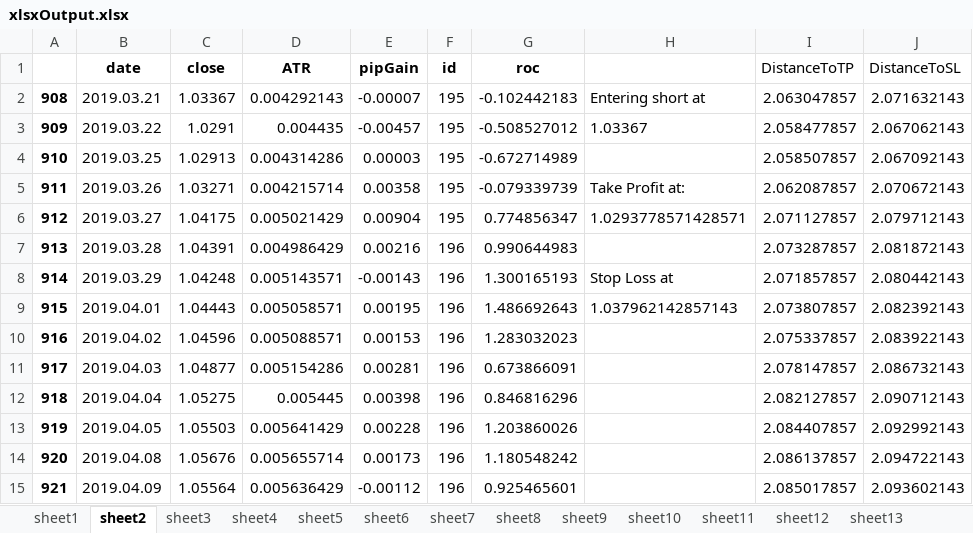
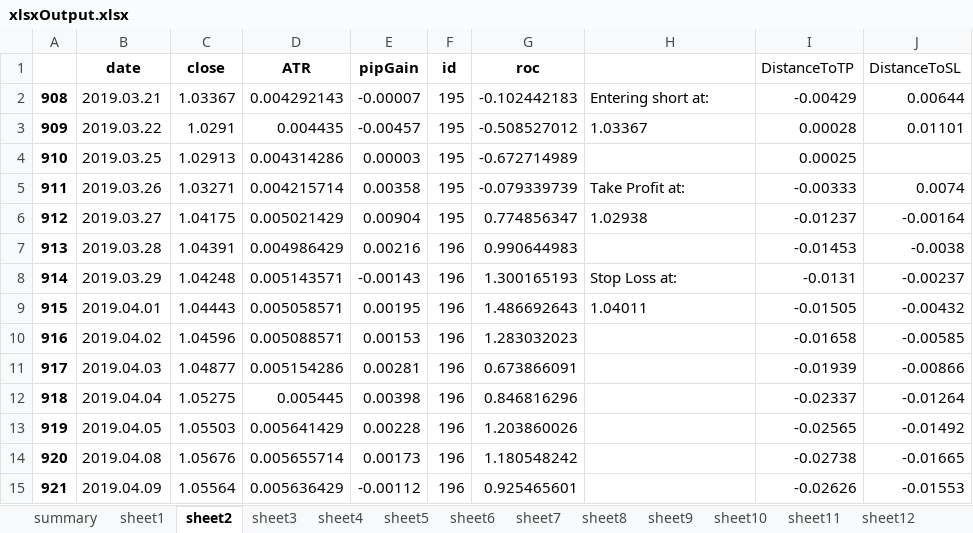
Before and after one commit to gregorypost89/Indicators, an Excel workbook: output/xlsxOutput.xlsx, sheet sheet2, drawn as a sheet; only a part is shown; values as stored, in another font and other column widths than the file's, no borders; conditional formats not drawn; the diff covers the shown part only; the diff names each change by its address in the sheet, - before the commit and + after, or states it on an @@ line.

Commit message:
resultGenerator.py updated with summary
README.md to be updated shortly

```diff
--- a/output/xlsxOutput.xlsx (sheet sheet2)
+++ b/output/xlsxOutput.xlsx (sheet sheet2)
+sheet tab: summary
-H2: Entering short at
+H2: Entering short at:
-I2 (DistanceToTP): 2.063047857
+I2 (DistanceToTP): -0.00429
-J2 (DistanceToSL): 2.071632143
+J2 (DistanceToSL): 0.00644
-I3 (DistanceToTP): 2.058477857
+I3 (DistanceToTP): 0.00028
-J3 (DistanceToSL): 2.067062143
+J3 (DistanceToSL): 0.01101
-I4 (DistanceToTP): 2.058507857
+I4 (DistanceToTP): 0.00025
-J4 (DistanceToSL): 2.067092143
+J4 (DistanceToSL): (empty)
-I5 (DistanceToTP): 2.062087857
+I5 (DistanceToTP): -0.00333
-J5 (DistanceToSL): 2.070672143
+J5 (DistanceToSL): 0.0074
-H6: 1.0293778571428571
+H6: 1.02938
-I6 (DistanceToTP): 2.071127857
+I6 (DistanceToTP): -0.01237
-J6 (DistanceToSL): 2.079712143
+J6 (DistanceToSL): -0.00164
-I7 (DistanceToTP): 2.073287857
+I7 (DistanceToTP): -0.01453
-J7 (DistanceToSL): 2.081872143
+J7 (DistanceToSL): -0.0038
-H8: Stop Loss at
+H8: Stop Loss at:
-I8 (DistanceToTP): 2.071857857
+I8 (DistanceToTP): -0.0131
-J8 (DistanceToSL): 2.080442143
+J8 (DistanceToSL): -0.00237
-H9: 1.037962142857143
+H9: 1.04011
-I9 (DistanceToTP): 2.073807857
+I9 (DistanceToTP): -0.01505
-J9 (DistanceToSL): 2.082392143
+J9 (DistanceToSL): -0.00432
-I10 (DistanceToTP): 2.075337857
+I10 (DistanceToTP): -0.01658
-J10 (DistanceToSL): 2.083922143
+J10 (DistanceToSL): -0.00585
-I11 (DistanceToTP): 2.078147857
+I11 (DistanceToTP): -0.01939
-J11 (DistanceToSL): 2.086732143
+J11 (DistanceToSL): -0.00866
-I12 (DistanceToTP): 2.082127857
+I12 (DistanceToTP): -0.02337
-J12 (DistanceToSL): 2.090712143
+J12 (DistanceToSL): -0.01264
-I13 (DistanceToTP): 2.084407857
+I13 (DistanceToTP): -0.02565
-J13 (DistanceToSL): 2.092992143
+J13 (DistanceToSL): -0.01492
-I14 (DistanceToTP): 2.086137857
+I14 (DistanceToTP): -0.02738
-J14 (DistanceToSL): 2.094722143
+J14 (DistanceToSL): -0.01665
-I15 (DistanceToTP): 2.085017857
+I15 (DistanceToTP): -0.02626
-J15 (DistanceToSL): 2.093602143
+J15 (DistanceToSL): -0.01553
```
Also changed, not shown: 308 edited cells elsewhere in this sheet, sheet sheet1, sheet sheet3, sheet sheet4, sheet sheet6, sheet sheet7, sheet sheet8, 23 more sheets, 9 other files.
